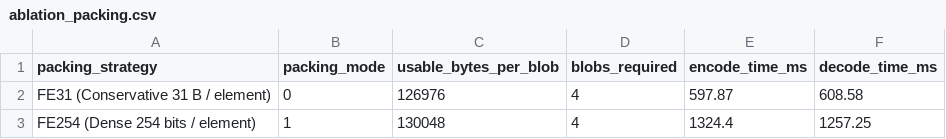
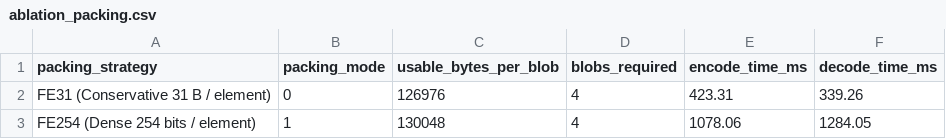
Before and after one commit to samudragupto/research-blob-da, a CSV file: benchmarks/ablation_packing.csv, drawn as a sheet.

Commit message:
benchmarks: update empirical metrics and methodology with live Lenovo LOQ 15APH8 host measurements

```diff
--- a/benchmarks/ablation_packing.csv
+++ b/benchmarks/ablation_packing.csv
@@ -1,3 +1,3 @@
 packing_strategy,packing_mode,usable_bytes_per_blob,blobs_required,encode_time_ms,decode_time_ms
-FE31 (Conservative 31 B / element),0,126976,4,597.87,608.58
-FE254 (Dense 254 bits / element),1,130048,4,1324.4,1257.25
+FE31 (Conservative 31 B / element),0,126976,4,423.31,339.26
+FE254 (Dense 254 bits / element),1,130048,4,1078.06,1284.05
```
Also changed, not shown: benchmarks/ablation_compression.csv, benchmarks/encoding_efficiency.csv, 13 other files.
